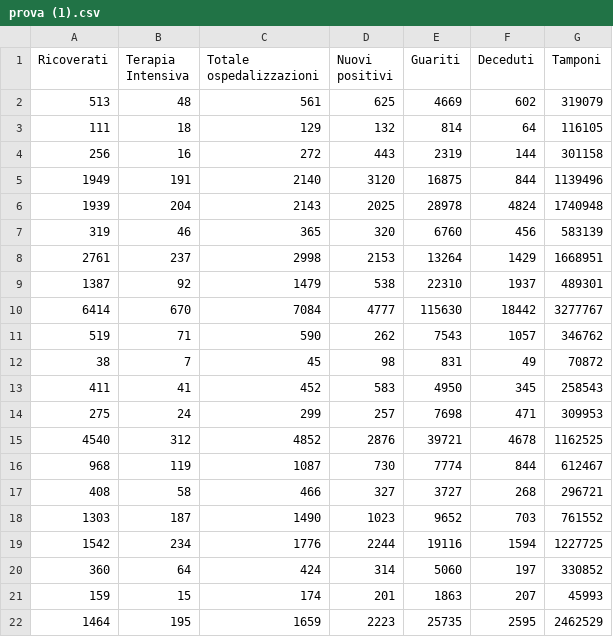
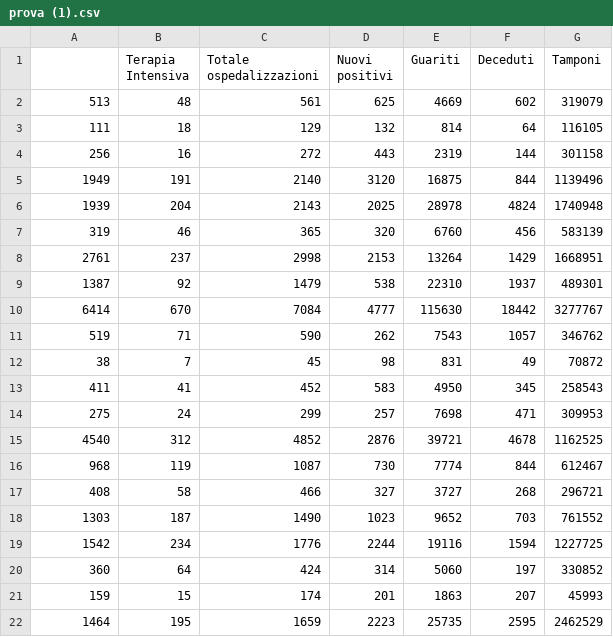
Before and after one commit to Pratica2019/codiv, a CSV file: prova (1).csv, drawn as a sheet.

Commit message:
Update prova (1).csv

```diff
--- a/prova (1).csv
+++ b/prova (1).csv
@@ -1,2 +1,2 @@
-Ricoverati,Terapia Intensiva,Totale ospedalizzazioni,Nuovi positivi,Guariti,Deceduti,Tamponi
+,Terapia Intensiva,Totale ospedalizzazioni,Nuovi positivi,Guariti,Deceduti,Tamponi
 513,48,561,625,4669,602,319079
```
